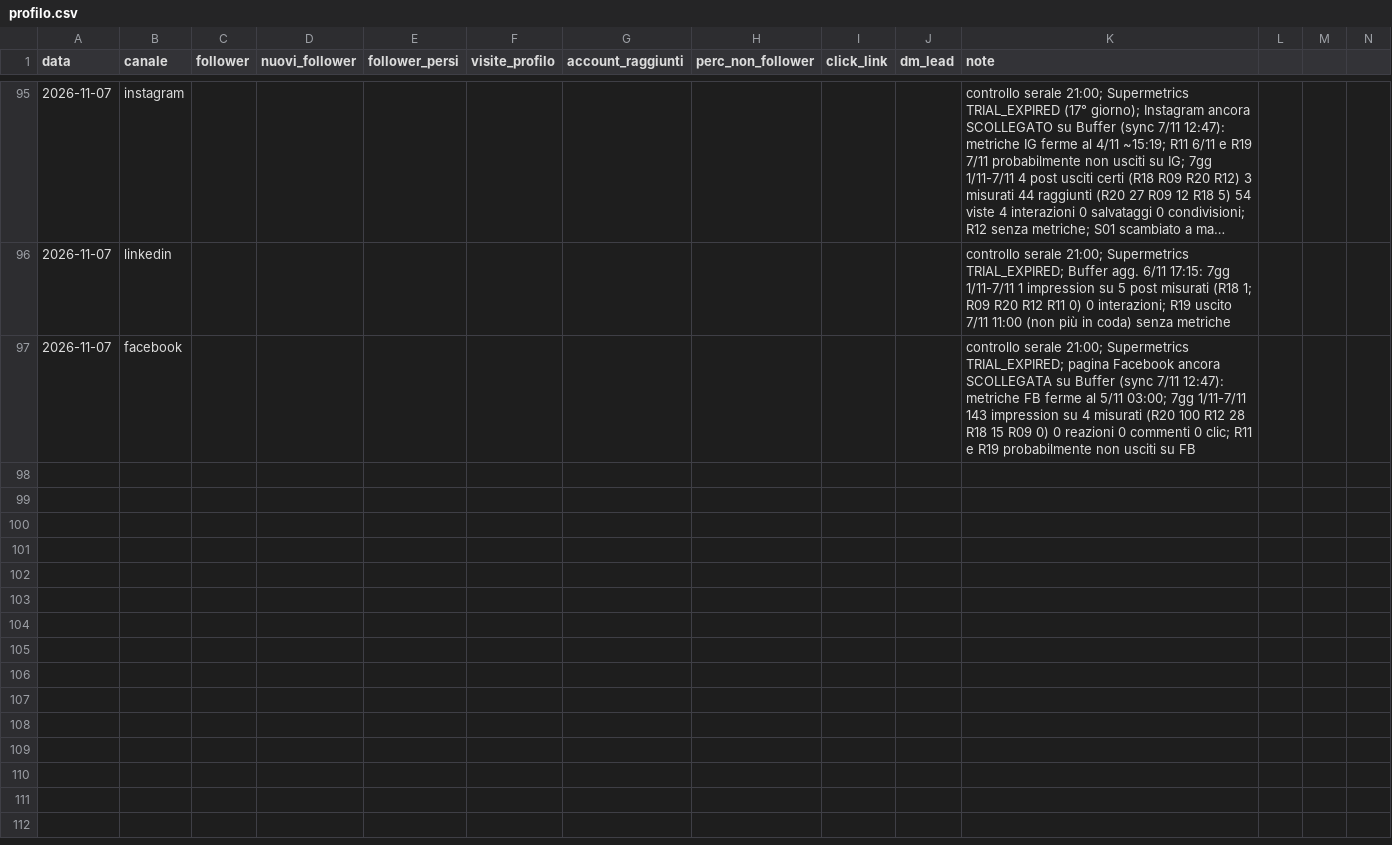
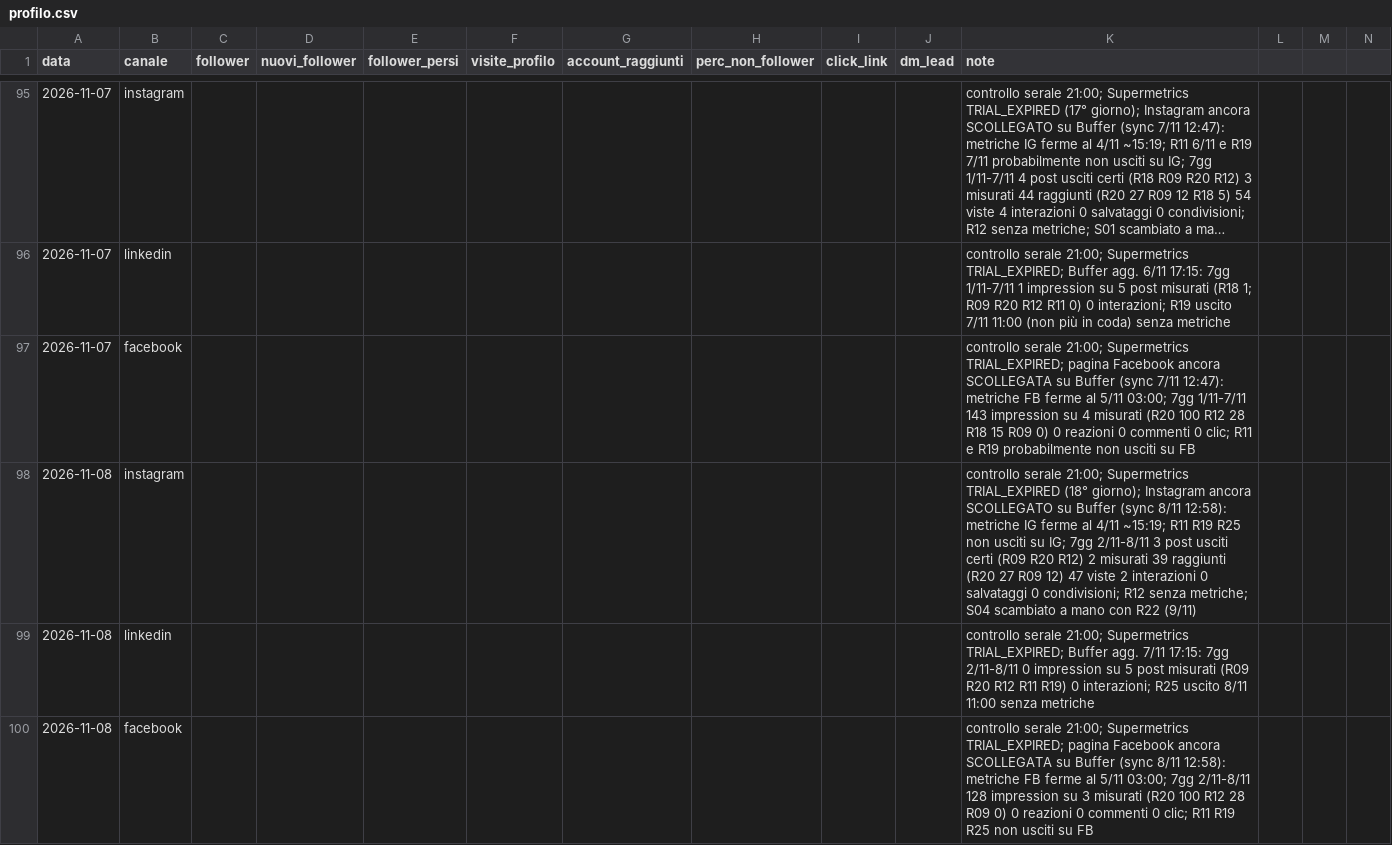
Before and after one commit to LorenzoLambertini/dieci-bottega-piano-editoriale, a CSV file: crescita/profilo.csv, drawn as a sheet; only a part is shown, gaps mark what is left out; long unchanged cells end in …; rows hold the shown columns only; the diff names each change by its address in the sheet, - before the commit and + after, or states it on an @@ line.

```diff
--- a/crescita/profilo.csv
+++ b/crescita/profilo.csv
+row 98: 2026-11-08 | instagram |  |  |  |  |  |  |  |  | controllo serale 21:00; Supermetrics TRIAL_EXPIRED (18° giorno); Instagram ancora SCOLLEGATO su Buffer (sync 8/11 12:58): metriche IG ferme al 4/11 ~15:19; R11 R19 R25 non usciti su IG; 7gg 2/11-8/11 3 post usciti certi (R09 R20 R12) 2 misurati 39 raggiunti (R20 27 R09 12) 47 viste 2 interazioni 0 salvataggi 0 condivisioni; R12 senza metriche; S04 scambiato a mano con R22 (9/11)
+row 99: 2026-11-08 | linkedin |  |  |  |  |  |  |  |  | controllo serale 21:00; Supermetrics TRIAL_EXPIRED; Buffer agg. 7/11 17:15: 7gg 2/11-8/11 0 impression su 5 post misurati (R09 R20 R12 R11 R19) 0 interazioni; R25 uscito 8/11 11:00 senza metriche
+row 100: 2026-11-08 | facebook |  |  |  |  |  |  |  |  | controllo serale 21:00; Supermetrics TRIAL_EXPIRED; pagina Facebook ancora SCOLLEGATA su Buffer (sync 8/11 12:58): metriche FB ferme al 5/11 03:00; 7gg 2/11-8/11 128 impression su 3 misurati (R20 100 R12 28 R09 0) 0 reazioni 0 commenti 0 clic; R11 R19 R25 non usciti su FB
```
Also changed, not shown: 3 other files.
